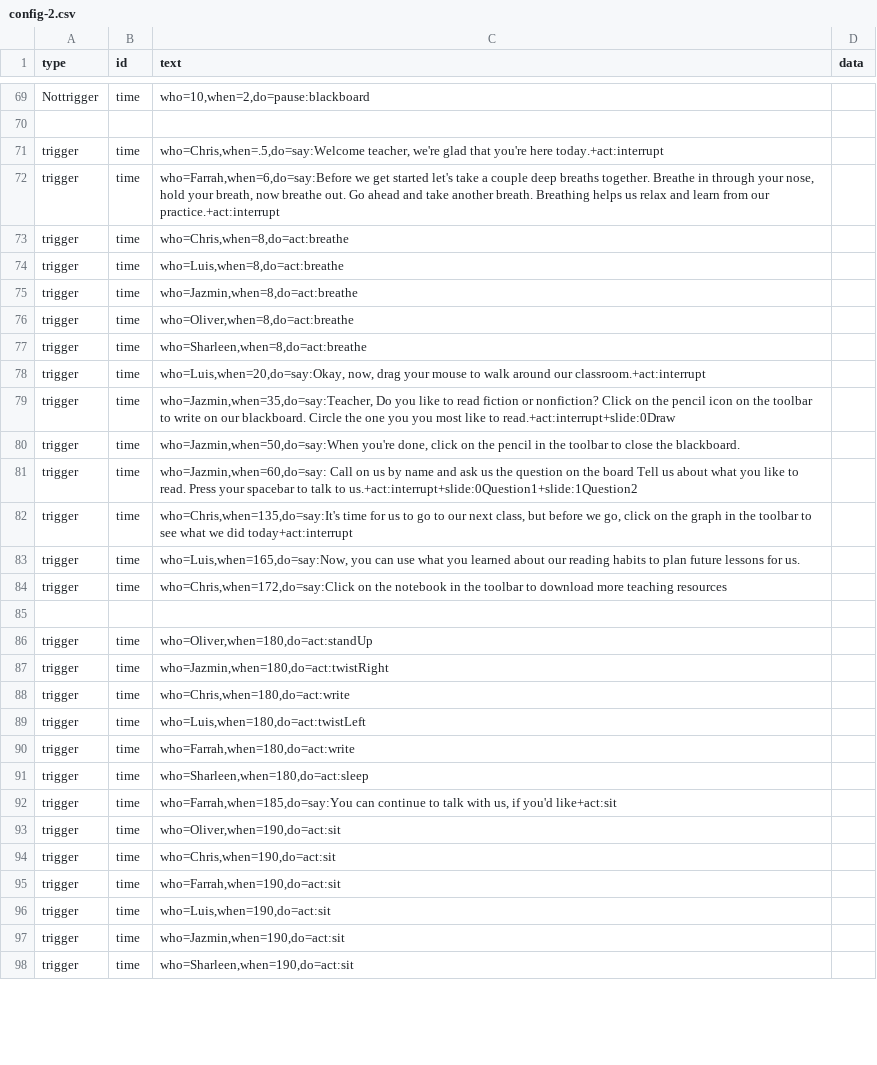
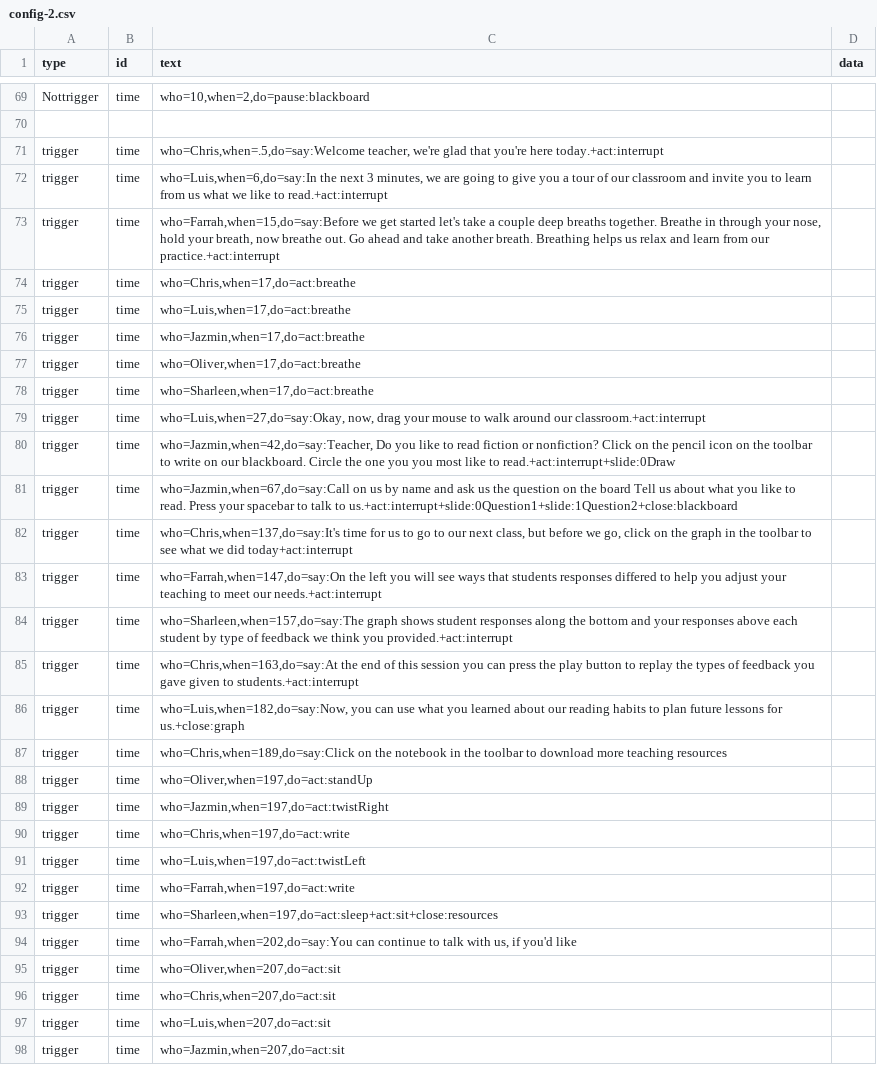
Before and after one commit to bferster/liza, a CSV file: data/config-2.csv, drawn as a sheet; only a part is shown, gaps mark what is left out; the diff covers the shown part only.

```diff
--- a/data/config-2.csv
+++ b/data/config-2.csv
@@ -71,28 +71,28 @@ Nottrigger,time,"who=10,when=2,do=pause:blackboard"
 trigger,time,"who=Chris,when=.5,do=say:Welcome teacher, we're glad that you're here today.+act:interrupt"
-trigger,time,"who=Farrah,when=6,do=say:Before we get started let's take a couple deep breaths together. Breathe in through your nose, hold your breath, now breathe out. Go ahead and take another breath. Breathing helps us relax and learn from our practice.+act:interrupt"
-trigger,time,"who=Chris,when=8,do=act:breathe"
-trigger,time,"who=Luis,when=8,do=act:breathe"
-trigger,time,"who=Jazmin,when=8,do=act:breathe"
-trigger,time,"who=Oliver,when=8,do=act:breathe"
-trigger,time,"who=Sharleen,when=8,do=act:breathe"
-trigger,time,"who=Luis,when=20,do=say:Okay, now, drag your mouse to walk around our classroom.+act:interrupt"
-trigger,time,"who=Jazmin,when=35,do=say:Teacher, Do you like to read fiction or nonfiction? Click on the pencil icon on the toolbar to write on our blackboard. Circle the one you you most like to read.+act:interrupt+slide:0Draw"
-trigger,time,"who=Jazmin,when=50,do=say:When you're done, click on the pencil in the toolbar to close the blackboard."
-trigger,time,"who=Jazmin,when=60,do=say: Call on us by name and ask us the question on the board Tell us about what you like to read. Press your spacebar to talk to us.+act:interrupt+slide:0Question1+slide:1Question2"
-trigger,time,"who=Chris,when=135,do=say:It's time for us to go to our next class, but before we go, click on the graph in the toolbar to see what we did today+act:interrupt"
-trigger,time,"who=Luis,when=165,do=say:Now, you can use what you learned about our reading habits to plan future lessons for us."
-trigger,time,"who=Chris,when=172,do=say:Click on the notebook in the toolbar to download more teaching resources"
-
-trigger,time,"who=Oliver,when=180,do=act:standUp"
-trigger,time,"who=Jazmin,when=180,do=act:twistRight"
-trigger,time,"who=Chris,when=180,do=act:write"
-trigger,time,"who=Luis,when=180,do=act:twistLeft"
-trigger,time,"who=Farrah,when=180,do=act:write"
-trigger,time,"who=Sharleen,when=180,do=act:sleep"
-trigger,time,"who=Farrah,when=185,do=say:You can continue to talk with us, if you'd like+act:sit"
-trigger,time,"who=Oliver,when=190,do=act:sit"
-trigger,time,"who=Chris,when=190,do=act:sit"
-trigger,time,"who=Farrah,when=190,do=act:sit"
-trigger,time,"who=Luis,when=190,do=act:sit"
-trigger,time,"who=Jazmin,when=190,do=act:sit"
-trigger,time,"who=Sharleen,when=190,do=act:sit"
+trigger,time,"who=Luis,when=6,do=say:In the next 3 minutes, we are going to give you a tour of our classroom and invite you to learn from us what we like to read.+act:interrupt"
+trigger,time,"who=Farrah,when=15,do=say:Before we get started let's take a couple deep breaths together. Breathe in through your nose, hold your breath, now breathe out. Go ahead and take another breath. Breathing helps us relax and learn from our practice.+act:interrupt"
+trigger,time,"who=Chris,when=17,do=act:breathe"
+trigger,time,"who=Luis,when=17,do=act:breathe"
+trigger,time,"who=Jazmin,when=17,do=act:breathe"
+trigger,time,"who=Oliver,when=17,do=act:breathe"
+trigger,time,"who=Sharleen,when=17,do=act:breathe"
+trigger,time,"who=Luis,when=27,do=say:Okay, now, drag your mouse to walk around our classroom.+act:interrupt"
+trigger,time,"who=Jazmin,when=42,do=say:Teacher, Do you like to read fiction or nonfiction? Click on the pencil icon on the toolbar to write on our blackboard. Circle the one you you most like to read.+act:interrupt+slide:0Draw"
+trigger,time,"who=Jazmin,when=67,do=say:Call on us by name and ask us the question on the board Tell us about what you like to read. Press your spacebar to talk to us.+act:interrupt+slide:0Question1+slide:1Question2+close:blackboard"
+trigger,time,"who=Chris,when=137,do=say:It's time for us to go to our next class, but before we go, click on the graph in the toolbar to see what we did today+act:interrupt"
+trigger,time,"who=Farrah,when=147,do=say:On the left you will see ways that students responses differed to help you adjust your teaching to meet our needs.+act:interrupt"
+trigger,time,"who=Sharleen,when=157,do=say:The graph shows student responses along the bottom and your responses above each student by type of feedback we think you provided.+act:interrupt"
+trigger,time,"who=Chris,when=163,do=say:At the end of this session you can press the play button to replay the types of feedback you gave given to students.+act:interrupt"
+trigger,time,"who=Luis,when=182,do=say:Now, you can use what you learned about our reading habits to plan future lessons for us.+close:graph"
+trigger,time,"who=Chris,when=189,do=say:Click on the notebook in the toolbar to download more teaching resources"
+trigger,time,"who=Oliver,when=197,do=act:standUp"
+trigger,time,"who=Jazmin,when=197,do=act:twistRight"
+trigger,time,"who=Chris,when=197,do=act:write"
+trigger,time,"who=Luis,when=197,do=act:twistLeft"
+trigger,time,"who=Farrah,when=197,do=act:write"
+trigger,time,"who=Sharleen,when=197,do=act:sleep+act:sit+close:resources"
+trigger,time,"who=Farrah,when=202,do=say:You can continue to talk with us, if you'd like"
+trigger,time,"who=Oliver,when=207,do=act:sit"
+trigger,time,"who=Chris,when=207,do=act:sit"
+trigger,time,"who=Luis,when=207,do=act:sit"
+trigger,time,"who=Jazmin,when=207,do=act:sit"
```
Also changed, not shown: 3 removed rows and 1 edited cell elsewhere in this file, data/responses-2.csv, 2 other files.
